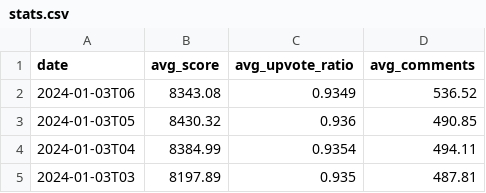
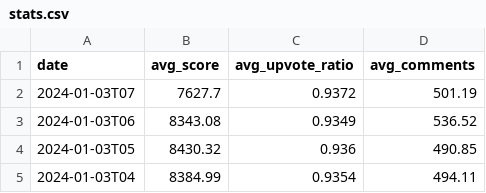
Before and after one commit to DataGrazr/RedditPosts, a CSV file: data/stats.csv, drawn as a sheet; only a part is shown; the shorter side is filled out with more unchanged rows.

Commit message:
data: Updates for 2024-01-03T07

```diff
--- a/data/stats.csv
+++ b/data/stats.csv
@@ -1,2 +1,3 @@
 date,avg_score,avg_upvote_ratio,avg_comments
+2024-01-03T07,7627.7,0.9372,501.19
 2024-01-03T06,8343.08,0.9349,536.52
```
Also changed, not shown: 16 other files.
